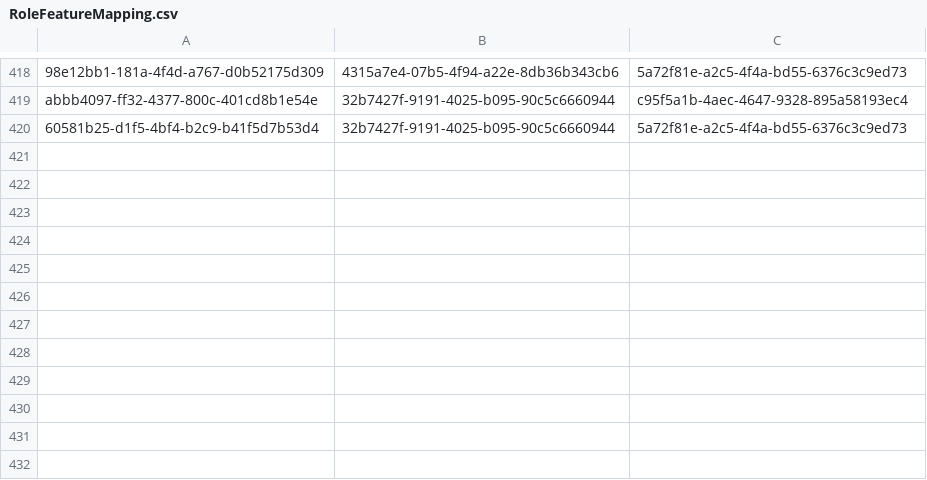
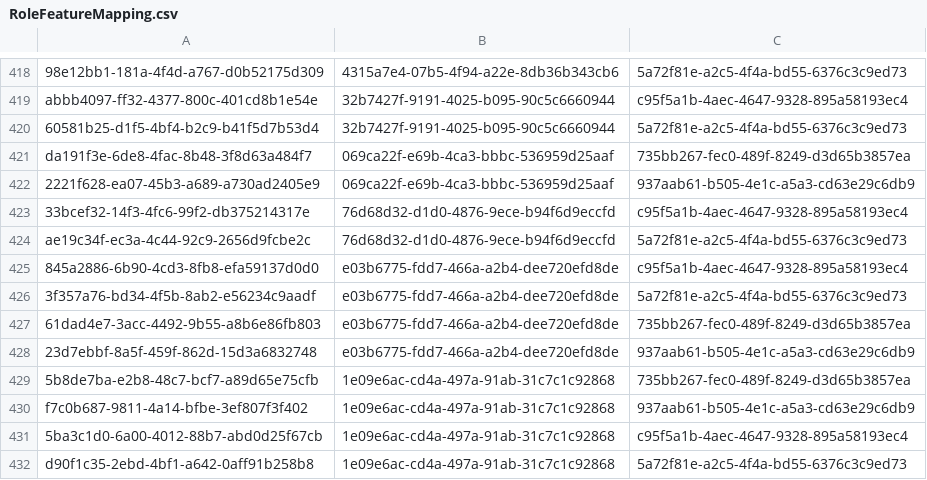
Before and after one commit to balachandhru-hub/main-backend-sila, a CSV file: src/Platform/Identity/Identity.Infrastructure/Migrations/RoleFeatureMapping.csv, drawn as a sheet; only a part is shown, gaps mark what is left out; the diff names each change by its address in the sheet, - before the commit and + after, or states it on an @@ line.

```diff
--- a/src/Platform/Identity/Identity.Infrastructure/Migrations/RoleFeatureMapping.csv
+++ b/src/Platform/Identity/Identity.Infrastructure/Migrations/RoleFeatureMapping.csv
+row 421: da191f3e-6de8-4fac-8b48-3f8d63a484f7 | 069ca22f-e69b-4ca3-bbbc-536959d25aaf | 735bb267-fec0-489f-8249-d3d65b3857ea
+row 422: 2221f628-ea07-45b3-a689-a730ad2405e9 | 069ca22f-e69b-4ca3-bbbc-536959d25aaf | 937aab61-b505-4e1c-a5a3-cd63e29c6db9
+row 423: 33bcef32-14f3-4fc6-99f2-db375214317e | 76d68d32-d1d0-4876-9ece-b94f6d9eccfd | c95f5a1b-4aec-4647-9328-895a58193ec4
+row 424: ae19c34f-ec3a-4c44-92c9-2656d9fcbe2c | 76d68d32-d1d0-4876-9ece-b94f6d9eccfd | 5a72f81e-a2c5-4f4a-bd55-6376c3c9ed73
+row 425: 845a2886-6b90-4cd3-8fb8-efa59137d0d0 | e03b6775-fdd7-466a-a2b4-dee720efd8de | c95f5a1b-4aec-4647-9328-895a58193ec4
+row 426: 3f357a76-bd34-4f5b-8ab2-e56234c9aadf | e03b6775-fdd7-466a-a2b4-dee720efd8de | 5a72f81e-a2c5-4f4a-bd55-6376c3c9ed73
+row 427: 61dad4e7-3acc-4492-9b55-a8b6e86fb803 | e03b6775-fdd7-466a-a2b4-dee720efd8de | 735bb267-fec0-489f-8249-d3d65b3857ea
+row 428: 23d7ebbf-8a5f-459f-862d-15d3a6832748 | e03b6775-fdd7-466a-a2b4-dee720efd8de | 937aab61-b505-4e1c-a5a3-cd63e29c6db9
+row 429: 5b8de7ba-e2b8-48c7-bcf7-a89d65e75cfb | 1e09e6ac-cd4a-497a-91ab-31c7c1c92868 | 735bb267-fec0-489f-8249-d3d65b3857ea
+row 430: f7c0b687-9811-4a14-bfbe-3ef807f3f402 | 1e09e6ac-cd4a-497a-91ab-31c7c1c92868 | 937aab61-b505-4e1c-a5a3-cd63e29c6db9
+row 431: 5ba3c1d0-6a00-4012-88b7-abd0d25f67cb | 1e09e6ac-cd4a-497a-91ab-31c7c1c92868 | c95f5a1b-4aec-4647-9328-895a58193ec4
+row 432: d90f1c35-2ebd-4bf1-a642-0aff91b258b8 | 1e09e6ac-cd4a-497a-91ab-31c7c1c92868 | 5a72f81e-a2c5-4f4a-bd55-6376c3c9ed73
```
Also changed, not shown: src/Platform/Identity/Identity.Infrastructure/Migrations/Feature.csv, 32 other files.
